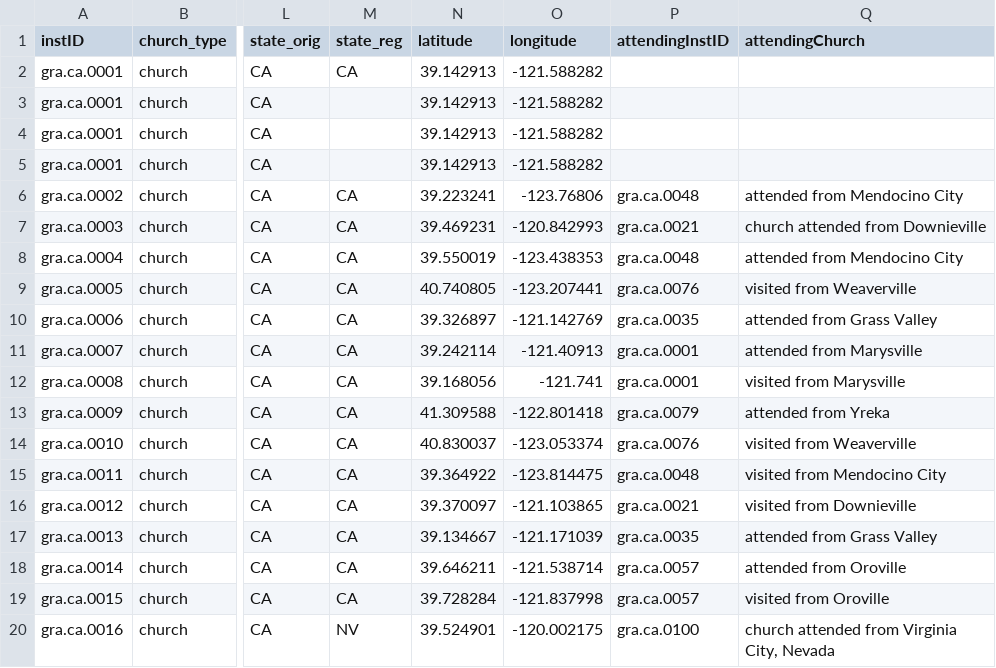
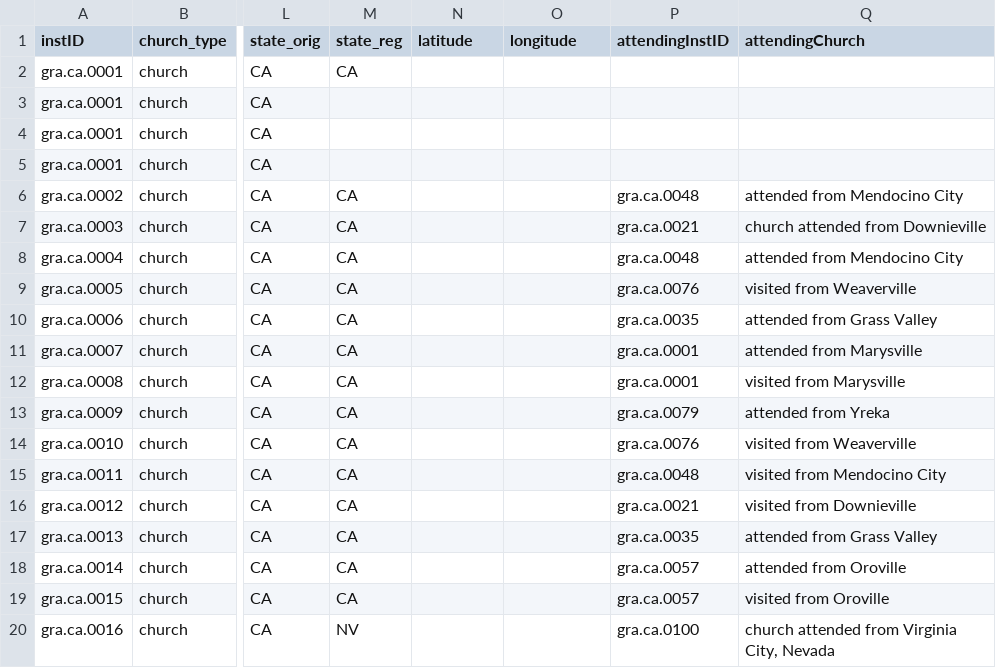
Before and after one commit to YuchenX063/Almanacs-Preprocess, a CSV file: processed/VAMarysvilleCalifornia1866.csv, drawn as a sheet; only a part is shown, gaps mark what is left out; the diff covers the shown part only; the diff names each change by its address in the sheet, - before the commit and + after, or states it on an @@ line.

```diff
--- a/processed/VAMarysvilleCalifornia1866.csv
+++ b/processed/VAMarysvilleCalifornia1866.csv
-N2:N5 (latitude): 39.142913
+N2:N5 (latitude): (empty)
-O2:O5 (longitude): -121.588282
+O2:O5 (longitude): (empty)
-N6 (latitude): 39.223241
+N6 (latitude): (empty)
-O6 (longitude): -123.76806
+O6 (longitude): (empty)
-N7 (latitude): 39.469231
+N7 (latitude): (empty)
-O7 (longitude): -120.842993
+O7 (longitude): (empty)
-N8 (latitude): 39.550019
+N8 (latitude): (empty)
-O8 (longitude): -123.438353
+O8 (longitude): (empty)
-N9 (latitude): 40.740805
+N9 (latitude): (empty)
-O9 (longitude): -123.207441
+O9 (longitude): (empty)
-N10 (latitude): 39.326897
+N10 (latitude): (empty)
-O10 (longitude): -121.142769
+O10 (longitude): (empty)
-N11 (latitude): 39.242114
+N11 (latitude): (empty)
-O11 (longitude): -121.40913
+O11 (longitude): (empty)
-N12 (latitude): 39.168056
+N12 (latitude): (empty)
-O12 (longitude): -121.741
+O12 (longitude): (empty)
-N13 (latitude): 41.309588
+N13 (latitude): (empty)
-O13 (longitude): -122.801418
+O13 (longitude): (empty)
-N14 (latitude): 40.830037
+N14 (latitude): (empty)
-O14 (longitude): -123.053374
+O14 (longitude): (empty)
-N15 (latitude): 39.364922
+N15 (latitude): (empty)
-O15 (longitude): -123.814475
+O15 (longitude): (empty)
-N16 (latitude): 39.370097
+N16 (latitude): (empty)
-O16 (longitude): -121.103865
+O16 (longitude): (empty)
-N17 (latitude): 39.134667
+N17 (latitude): (empty)
-O17 (longitude): -121.171039
+O17 (longitude): (empty)
-N18 (latitude): 39.646211
+N18 (latitude): (empty)
-O18 (longitude): -121.538714
+O18 (longitude): (empty)
-N19 (latitude): 39.728284
+N19 (latitude): (empty)
-O19 (longitude): -121.837998
+O19 (longitude): (empty)
-N20 (latitude): 39.524901
+N20 (latitude): (empty)
-O20 (longitude): -120.002175
+O20 (longitude): (empty)
```
Also changed, not shown: 149 edited cells elsewhere in this file, processed/Alton1867.csv, processed/Brooklyn1867.csv, 20 other files.
